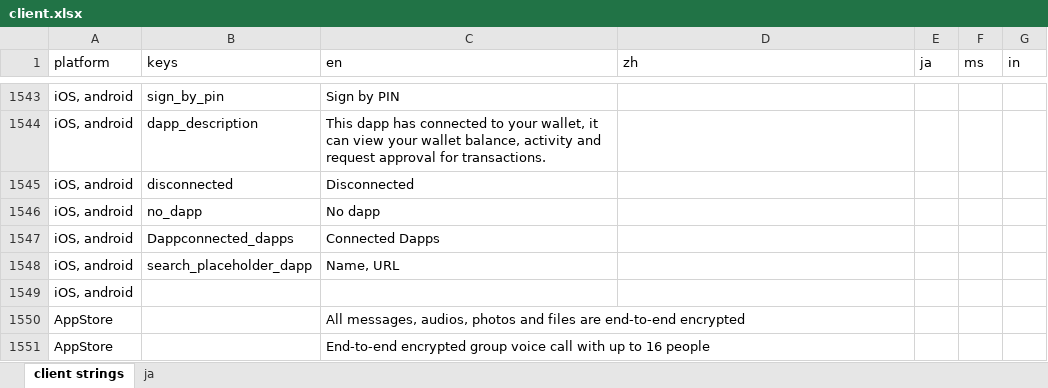
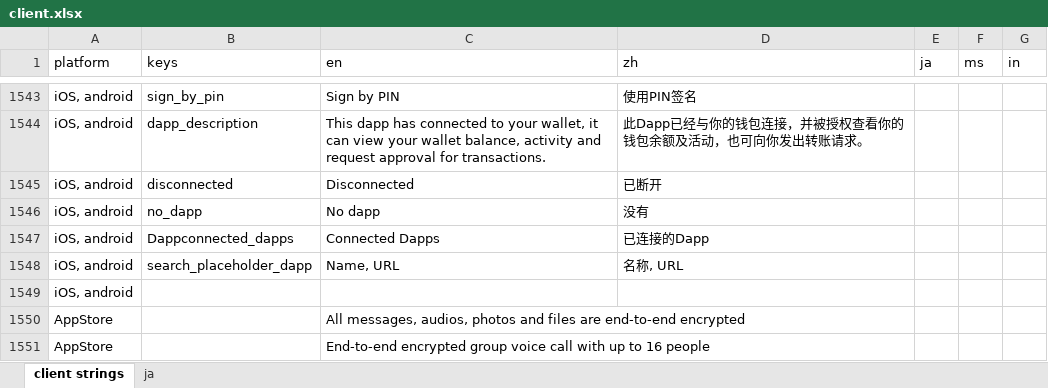
Before and after one commit to Tougee/sync-google-sheet, an Excel workbook: client.xlsx, sheet client strings, drawn as a sheet; only a part is shown, gaps mark what is left out; values as stored, in another font and other column widths than the file's, no borders; charts and pictures and conditional formats not drawn; the diff covers the shown part only; the diff names each change by its address in the sheet, - before the commit and + after, or states it on an @@ line.

Commit message:
update client.xlsx

```diff
--- a/client.xlsx (sheet client strings)
+++ b/client.xlsx (sheet client strings)
-D1543 (zh): (empty)
+D1543 (zh): 使用PIN签名
-D1544 (zh): (empty)
+D1544 (zh): 此Dapp已经与你的钱包连接，并被授权查看你的钱包余额及活动，也可向你发出转账请求。
-D1545 (zh): (empty)
+D1545 (zh): 已断开
-D1546 (zh): (empty)
+D1546 (zh): 没有
-D1547 (zh): (empty)
+D1547 (zh): 已连接的Dapp
-D1548 (zh): (empty)
+D1548 (zh): 名称, URL
```
Also changed, not shown: 27 edited cells elsewhere in this sheet.
